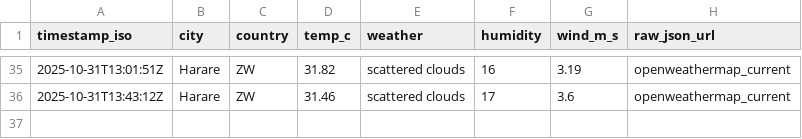
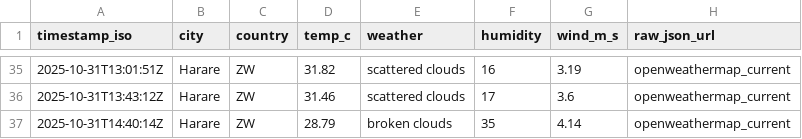
Before and after one commit to AlistairTomori1/weather, a CSV file: data/weather.csv, drawn as a sheet; only a part is shown, gaps mark what is left out.

Commit message:
chore(weather): append weather for 2025-10-31

```diff
--- a/data/weather.csv
+++ b/data/weather.csv
@@ -36 +36,2 @@ timestamp_iso,city,country,temp_c,weather,humidity,wind_m_s,raw_json_url
 2025-10-31T13:43:12Z,Harare,ZW,31.46,"scattered clouds",17,3.6,openweathermap_current
+2025-10-31T14:40:14Z,Harare,ZW,28.79,"broken clouds",35,4.14,openweathermap_current
```
